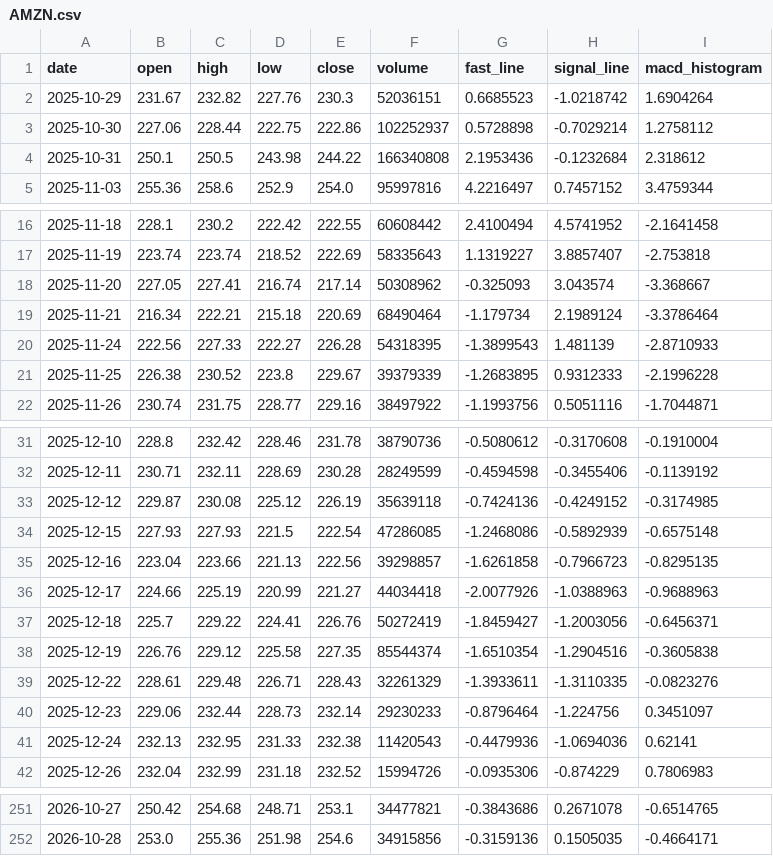
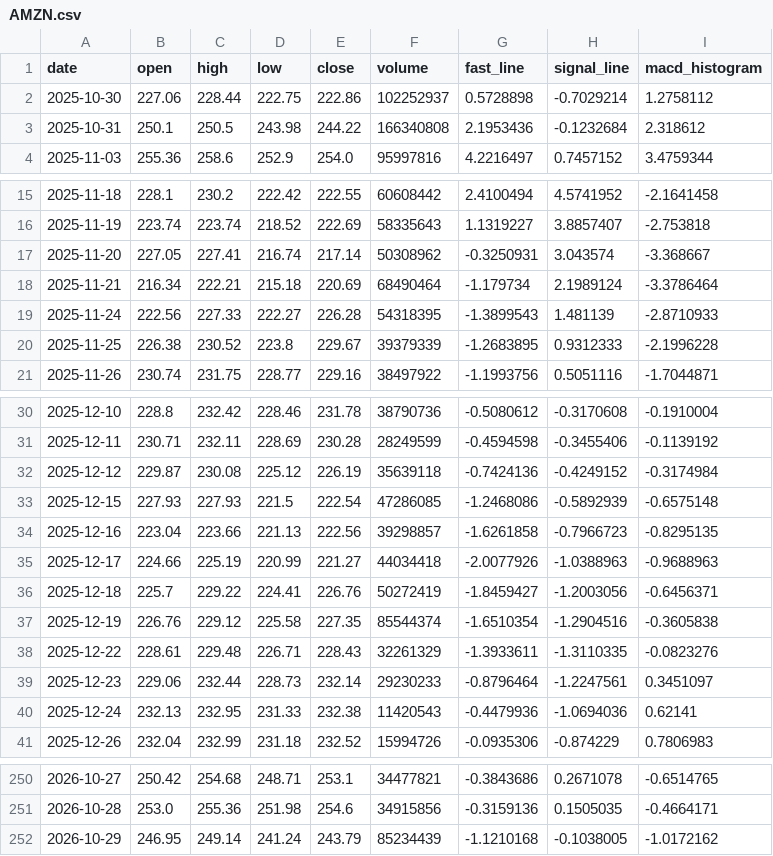
Before and after one commit to tylerstone835/Fortune_5, a CSV file: Assets/Data/Daily/AMZN.csv, drawn as a sheet; only a part is shown, gaps mark what is left out.

Commit message:
ETL Data Update - 2026-10-30

```diff
--- a/Assets/Data/Daily/AMZN.csv
+++ b/Assets/Data/Daily/AMZN.csv
@@ -1,3 +1,2 @@
 date,open,high,low,close,volume,fast_line,signal_line,macd_histogram
-2025-10-29,231.67,232.82,227.76,230.3,52036151,0.6685523,-1.0218742,1.6904264
 2025-10-30,227.06,228.44,222.75,222.86,102252937,0.5728898,-0.7029214,1.2758112
@@ -17,3 +16,3 @@ date,open,high,low,close,volume,fast_line,signal_line,macd_histogram
 2025-11-19,223.74,223.74,218.52,222.69,58335643,1.1319227,3.8857407,-2.753818
-2025-11-20,227.05,227.41,216.74,217.14,50308962,-0.325093,3.043574,-3.368667
+2025-11-20,227.05,227.41,216.74,217.14,50308962,-0.3250931,3.043574,-3.368667
 2025-11-21,216.34,222.21,215.18,220.69,68490464,-1.179734,2.1989124,-3.3786464
@@ -32,3 +31,3 @@ date,open,high,low,close,volume,fast_line,signal_line,macd_histogram
 2025-12-11,230.71,232.11,228.69,230.28,28249599,-0.4594598,-0.3455406,-0.1139192
-2025-12-12,229.87,230.08,225.12,226.19,35639118,-0.7424136,-0.4249152,-0.3174985
+2025-12-12,229.87,230.08,225.12,226.19,35639118,-0.7424136,-0.4249152,-0.3174984
 2025-12-15,227.93,227.93,221.5,222.54,47286085,-1.2468086,-0.5892939,-0.6575148
@@ -39,3 +38,3 @@ date,open,high,low,close,volume,fast_line,signal_line,macd_histogram
 2025-12-22,228.61,229.48,226.71,228.43,32261329,-1.3933611,-1.3110335,-0.0823276
-2025-12-23,229.06,232.44,228.73,232.14,29230233,-0.8796464,-1.224756,0.3451097
+2025-12-23,229.06,232.44,228.73,232.14,29230233,-0.8796464,-1.2247561,0.3451097
 2025-12-24,232.13,232.95,231.33,232.38,11420543,-0.4479936,-1.0694036,0.62141
@@ -252 +251,2 @@ date,open,high,low,close,volume,fast_line,signal_line,macd_histogram
 2026-10-28,253.0,255.36,251.98,254.6,34915856,-0.3159136,0.1505035,-0.4664171
+2026-10-29,246.95,249.14,241.24,243.79,85234439,-1.1210168,-0.1038005,-1.0172162
```
Also changed, not shown: Assets/Data/Daily/AAPL.csv, Assets/Data/Daily/GOOGL.csv, 7 other files.
